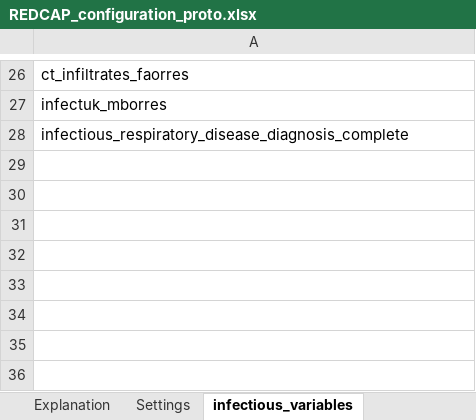
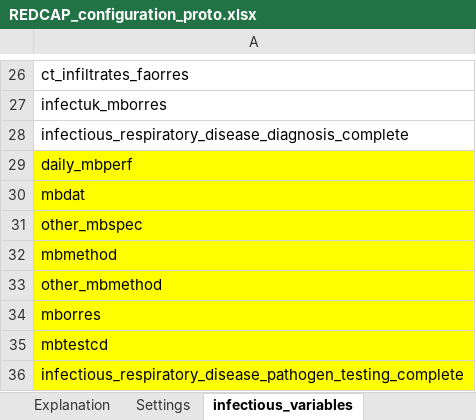
Before and after one commit to flow4u/FAIRification, an Excel workbook: REDCAP_configuration_proto.xlsx, sheet infectious_variables, drawn as a sheet; only a part is shown, gaps mark what is left out; values as stored, in another font and other column widths than the file's, no borders; table styles not drawn; the diff names each change by its address in the sheet, - before the commit and + after, or states it on an @@ line.

Commit message:
V0.9.6 Beta RedCap -> Proto-dataset support
Result is untested, script works fine converting real RedCap export to proto-dataset.

Might be specific for Covid study.

```diff
--- a/REDCAP_configuration_proto.xlsx (sheet infectious_variables)
+++ b/REDCAP_configuration_proto.xlsx (sheet infectious_variables)
+row 29: daily_mbperf
+row 30: mbdat
+row 31: other_mbspec
+row 32: mbmethod
+row 33: other_mbmethod
+row 34: mborres
+row 35: mbtestcd
+row 36: infectious_respiratory_disease_pathogen_testing_complete
```
Also changed, not shown: 3 other files.
